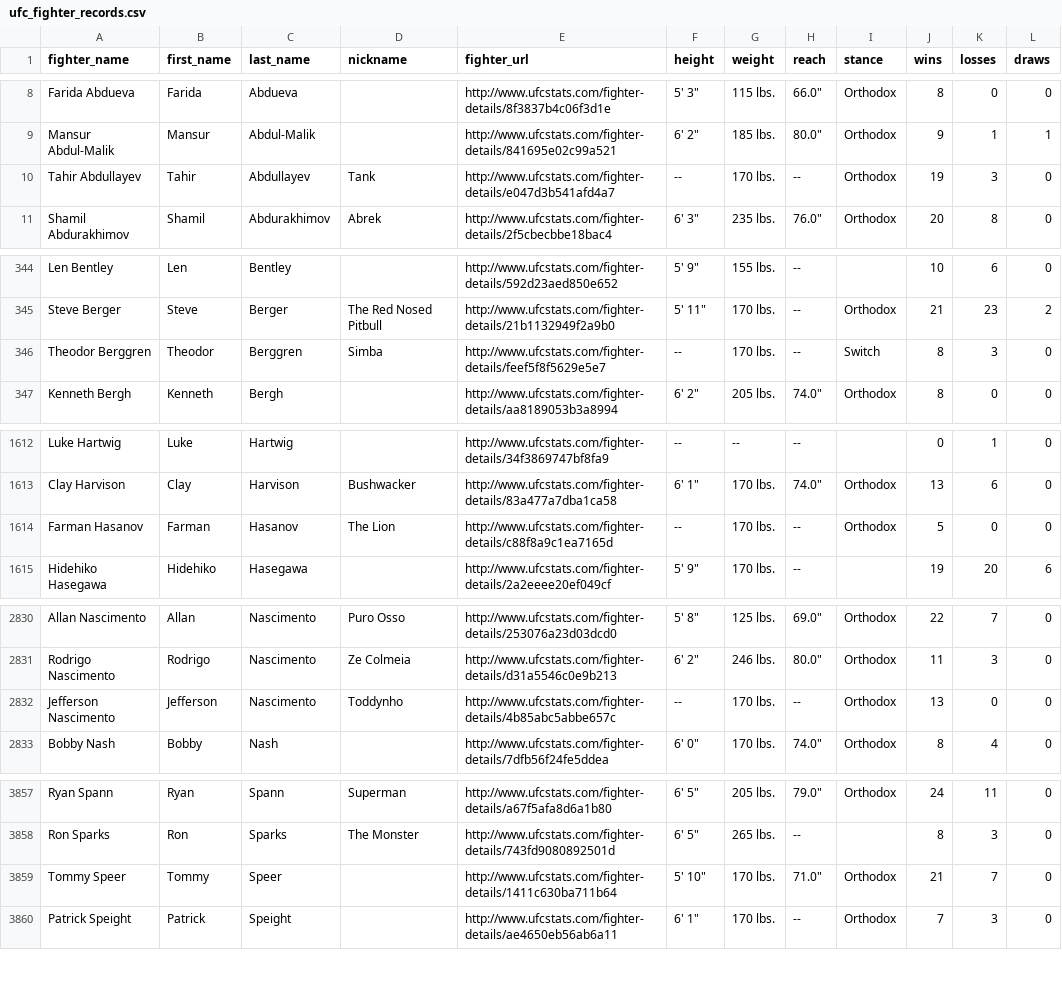
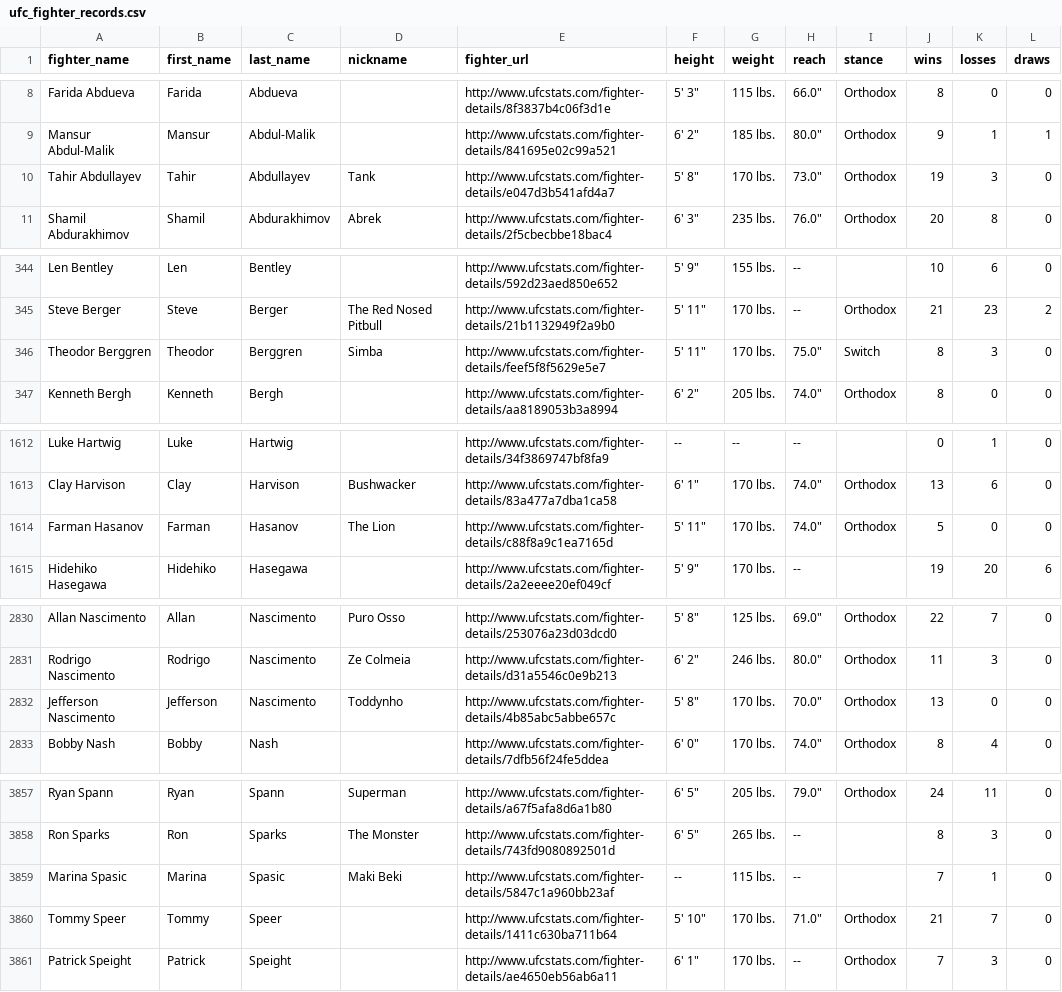
Before and after one commit to sockybobocky/ufc-data, a CSV file: ufc_fighter_records.csv, drawn as a sheet; only a part is shown, gaps mark what is left out; the diff covers the shown part only.

```diff
--- a/ufc_fighter_records.csv
+++ b/ufc_fighter_records.csv
@@ -9,3 +9,3 @@ Farida Abdueva,Farida,Abdueva,,http://www.ufcstats.com/fighter-details/8f3837b4c
 Mansur Abdul-Malik,Mansur,Abdul-Malik,,http://www.ufcstats.com/fighter-details/841695e02c99a521,"6' 2""",185 lbs.,"80.0""",Orthodox,9,1,1
-Tahir Abdullayev,Tahir,Abdullayev,Tank,http://www.ufcstats.com/fighter-details/e047d3b541afd4a7,--,170 lbs.,--,Orthodox,19,3,0
+Tahir Abdullayev,Tahir,Abdullayev,Tank,http://www.ufcstats.com/fighter-details/e047d3b541afd4a7,"5' 8""",170 lbs.,"73.0""",Orthodox,19,3,0
 Shamil Abdurakhimov,Shamil,Abdurakhimov,Abrek,http://www.ufcstats.com/fighter-details/2f5cbecbbe18bac4,"6' 3""",235 lbs.,"76.0""",Orthodox,20,8,0
@@ -345,3 +345,3 @@ Len Bentley,Len,Bentley,,http://www.ufcstats.com/fighter-details/592d23aed850e65
 Steve Berger,Steve,Berger,The Red Nosed Pitbull,http://www.ufcstats.com/fighter-details/21b1132949f2a9b0,"5' 11""",170 lbs.,--,Orthodox,21,23,2
-Theodor Berggren,Theodor,Berggren,Simba,http://www.ufcstats.com/fighter-details/feef5f8f5629e5e7,--,170 lbs.,--,Switch,8,3,0
+Theodor Berggren,Theodor,Berggren,Simba,http://www.ufcstats.com/fighter-details/feef5f8f5629e5e7,"5' 11""",170 lbs.,"75.0""",Switch,8,3,0
 Kenneth Bergh,Kenneth,Bergh,,http://www.ufcstats.com/fighter-details/aa8189053b3a8994,"6' 2""",205 lbs.,"74.0""",Orthodox,8,0,0
@@ -1613,3 +1613,3 @@ Luke Hartwig,Luke,Hartwig,,http://www.ufcstats.com/fighter-details/34f3869747bf8
 Clay Harvison,Clay,Harvison,Bushwacker,http://www.ufcstats.com/fighter-details/83a477a7dba1ca58,"6' 1""",170 lbs.,"74.0""",Orthodox,13,6,0
-Farman Hasanov,Farman,Hasanov,The Lion,http://www.ufcstats.com/fighter-details/c88f8a9c1ea7165d,--,170 lbs.,--,Orthodox,5,0,0
+Farman Hasanov,Farman,Hasanov,The Lion,http://www.ufcstats.com/fighter-details/c88f8a9c1ea7165d,"5' 11""",170 lbs.,"74.0""",Orthodox,5,0,0
 Hidehiko Hasegawa,Hidehiko,Hasegawa,,http://www.ufcstats.com/fighter-details/2a2eeee20ef049cf,"5' 9""",170 lbs.,--,,19,20,6
@@ -2831,3 +2831,3 @@ Allan Nascimento,Allan,Nascimento,Puro Osso,http://www.ufcstats.com/fighter-deta
 Rodrigo Nascimento,Rodrigo,Nascimento,Ze Colmeia,http://www.ufcstats.com/fighter-details/d31a5546c0e9b213,"6' 2""",246 lbs.,"80.0""",Orthodox,11,3,0
-Jefferson Nascimento,Jefferson,Nascimento,Toddynho,http://www.ufcstats.com/fighter-details/4b85abc5abbe657c,--,170 lbs.,--,Orthodox,13,0,0
+Jefferson Nascimento,Jefferson,Nascimento,Toddynho,http://www.ufcstats.com/fighter-details/4b85abc5abbe657c,"5' 8""",170 lbs.,"70.0""",Orthodox,13,0,0
 Bobby Nash,Bobby,Nash,,http://www.ufcstats.com/fighter-details/7dfb56f24fe5ddea,"6' 0""",170 lbs.,"74.0""",Orthodox,8,4,0
@@ -3858,2 +3858,3 @@ Ryan Spann,Ryan,Spann,Superman,http://www.ufcstats.com/fighter-details/a67f5afa8
 Ron Sparks,Ron,Sparks,The Monster,http://www.ufcstats.com/fighter-details/743fd9080892501d,"6' 5""",265 lbs.,--,,8,3,0
+Marina Spasic,Marina,Spasic,Maki Beki,http://www.ufcstats.com/fighter-details/5847c1a960bb23af,--,115 lbs.,--,,7,1,0
 Tommy Speer,Tommy,Speer,,http://www.ufcstats.com/fighter-details/1411c630ba711b64,"5' 10""",170 lbs.,"71.0""",Orthodox,21,7,0
```
Also changed, not shown: 1 edited cell elsewhere in this file, ufc_betting_odds.csv, ufc_fighter_details.csv, 4 other files.
